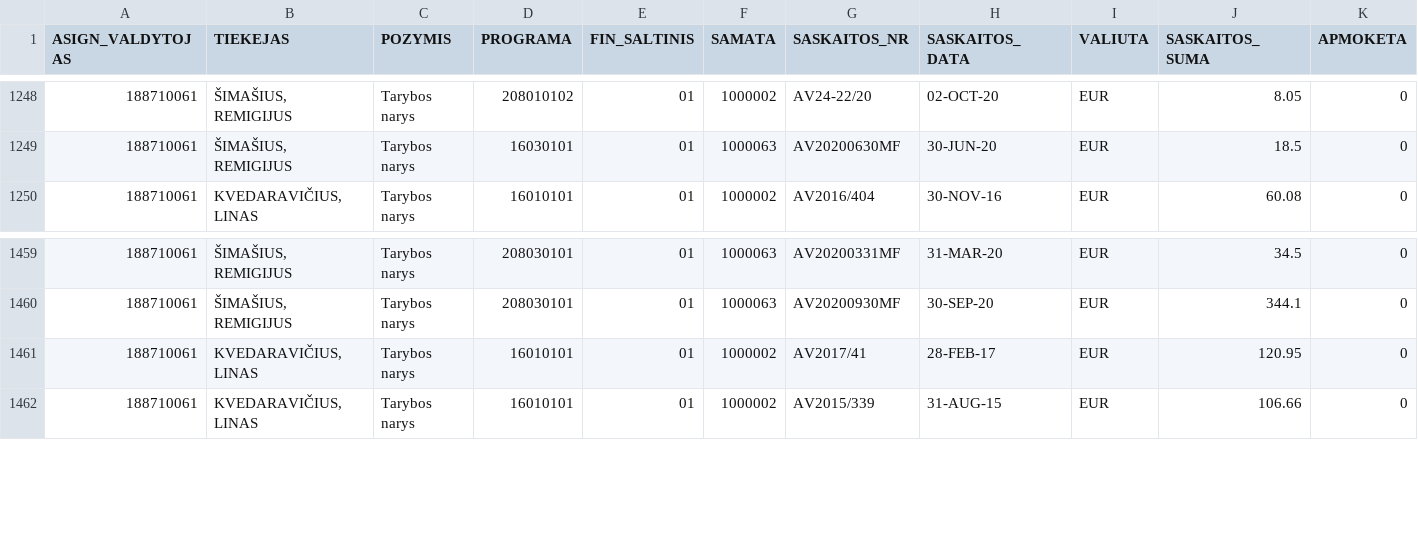
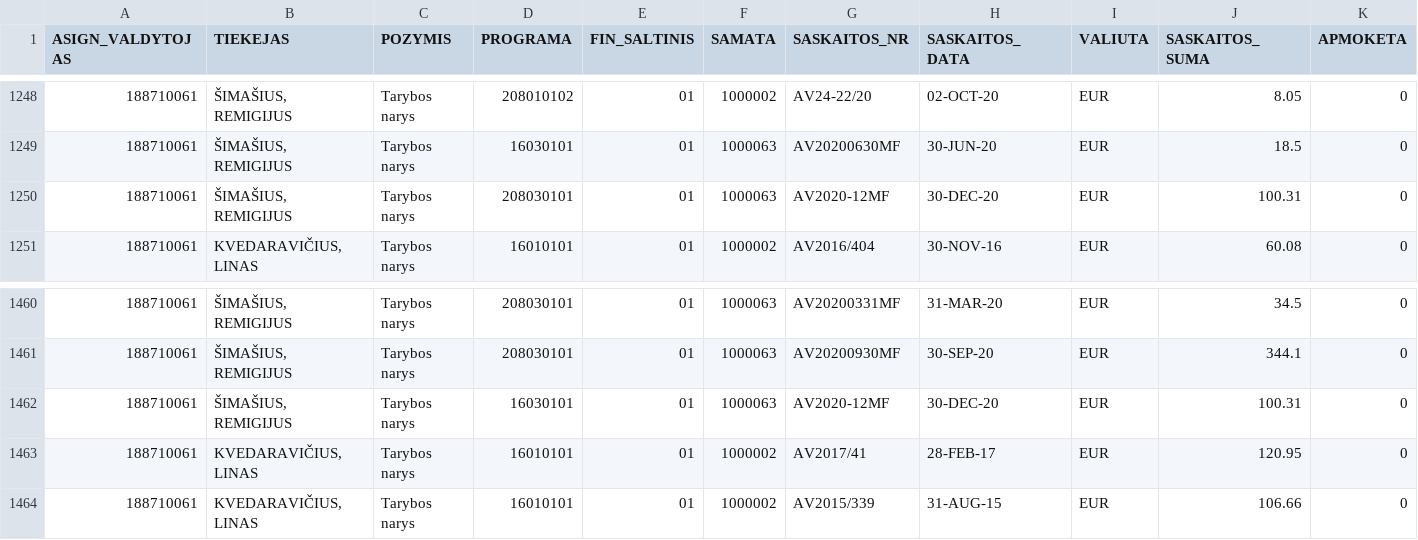
Before and after one commit to vilnius/biudzetas, a CSV file: data/9_kanceliarines.csv, drawn as a sheet; only a part is shown, gaps mark what is left out; rows hold the shown columns only; the diff names each change by its address in the sheet, - before the commit and + after, or states it on an @@ line.

```diff
--- a/data/9_kanceliarines.csv
+++ b/data/9_kanceliarines.csv
+row 1250: 188710061 | ŠIMAŠIUS, REMIGIJUS | Tarybos narys | 208030101 | 01 | 1000063 | AV2020-12MF | 30-DEC-20 | EUR | 100.31 | 0
+row 1462: 188710061 | ŠIMAŠIUS, REMIGIJUS | Tarybos narys | 16030101 | 01 | 1000063 | AV2020-12MF | 30-DEC-20 | EUR | 100.31 | 0
```
Also changed, not shown: data/16_vms_samatu_klasifikatorius.csv, 5 other files.
